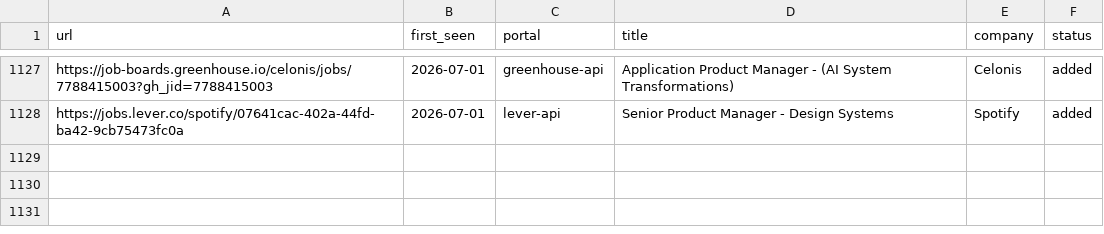
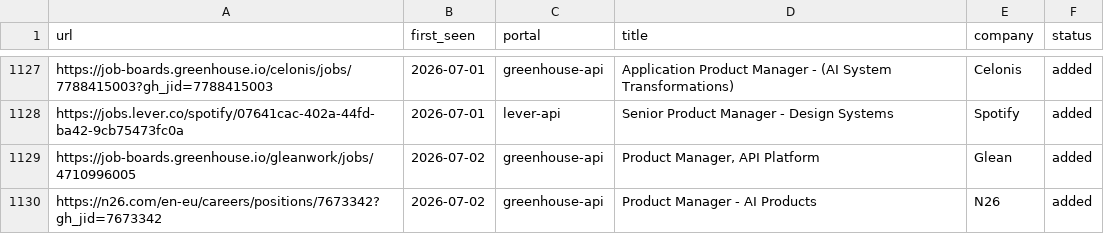
Before and after one commit to prernaaagarwal/career-ops, a TSV file: data/scan-history.tsv, drawn as a sheet; only a part is shown, gaps mark what is left out; the diff names each change by its address in the sheet, - before the commit and + after, or states it on an @@ line.

Commit message:
daily scan 2026-07-02

```diff
--- a/data/scan-history.tsv
+++ b/data/scan-history.tsv
+row 1129: https://job-boards.greenhouse.io/gleanwork/jobs/4710996005 | 2026-07-02 | greenhouse-api | Product Manager, API Platform | Glean | added
+row 1130: https://n26.com/en-eu/careers/positions/7673342?gh_jid=7673342 | 2026-07-02 | greenhouse-api | Product Manager - AI Products | N26 | added
```
Also changed, not shown: 1 other file.
